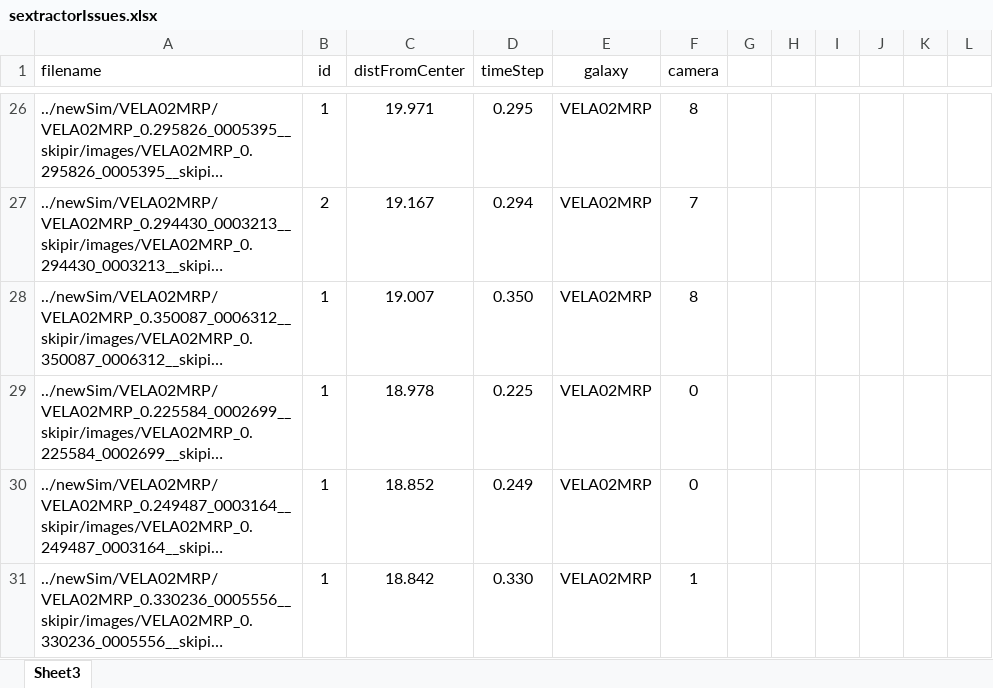
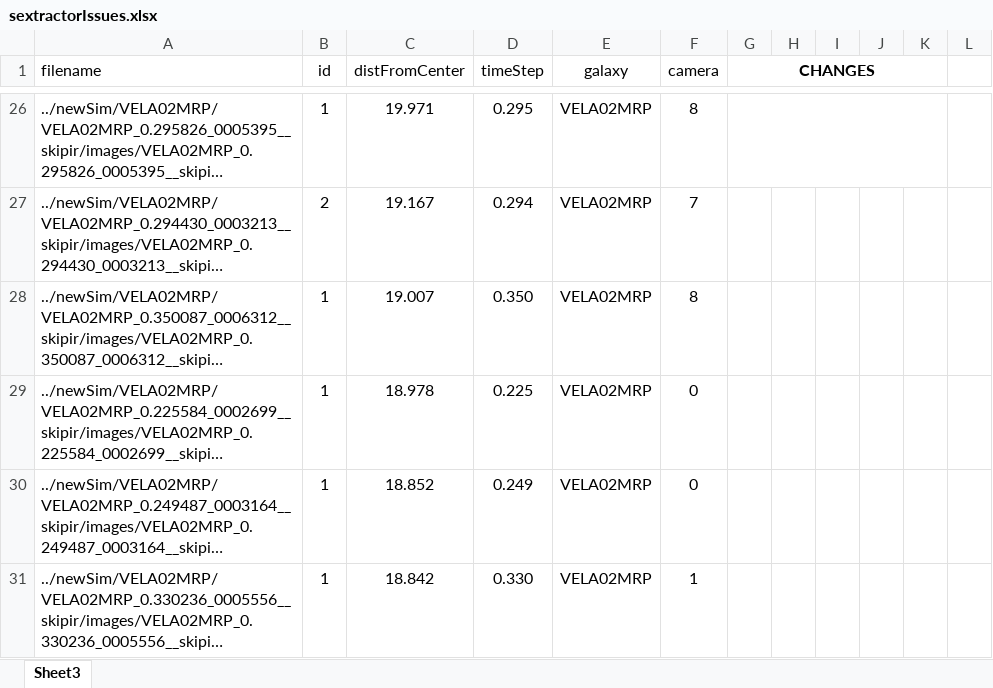
Before and after one commit to jyang1207/McGrathResearch, an Excel workbook: sextractorIssues.xlsx, sheet Sheet3, drawn as a sheet; only a part is shown, gaps mark what is left out; long unchanged cells end in …; values as stored, in another font and other column widths than the file's, no borders; the diff covers the shown part only; the diff names each change by its address in the sheet, - before the commit and + after, or states it on an @@ line.

```diff
--- a/sextractorIssues.xlsx (sheet Sheet3)
+++ b/sextractorIssues.xlsx (sheet Sheet3)
-G1: (empty)
+G1: CHANGES
+G1:K1 merged
+G26:K26 merged
```
Also changed, not shown: 15 edited cells and merged cells elsewhere in this sheet.
